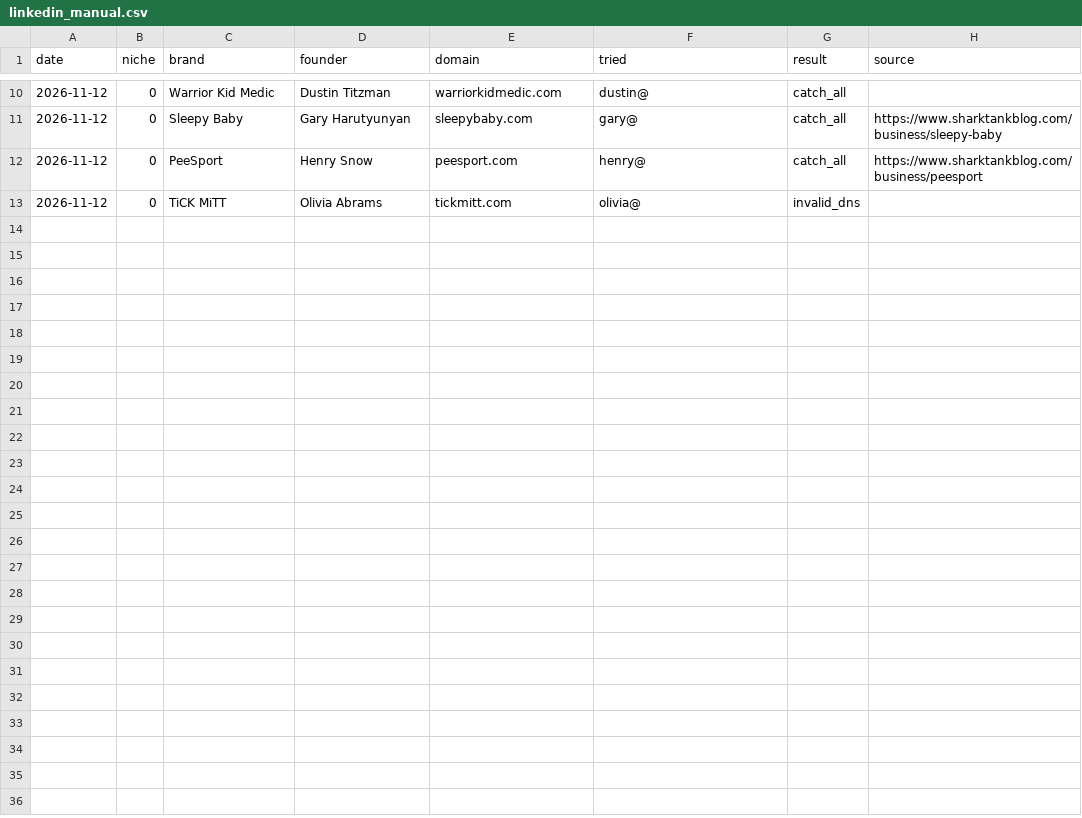
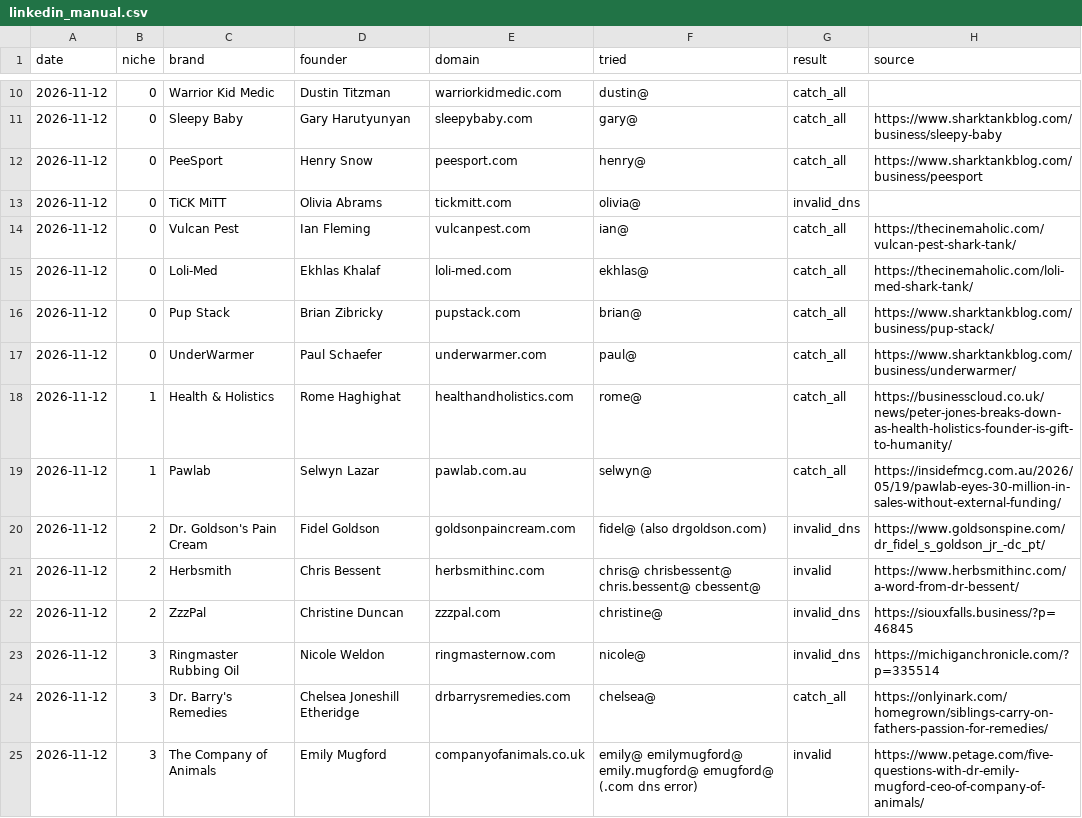
Before and after one commit to contactsalehinahmedpolin-collab/sapphire-brain, a CSV file: pipeline/linkedin_manual.csv, drawn as a sheet; only a part is shown, gaps mark what is left out; the diff covers the shown part only; the diff names each change by its address in the sheet, - before the commit and + after, or states it on an @@ line.

```diff
--- a/pipeline/linkedin_manual.csv
+++ b/pipeline/linkedin_manual.csv
+row 14: 2026-11-12 | 0 | Vulcan Pest | Ian Fleming | vulcanpest.com | ian@ | catch_all | https://thecinemaholic.com/vulcan-pest-shark-tank/
+row 15: 2026-11-12 | 0 | Loli-Med | Ekhlas Khalaf | loli-med.com | ekhlas@ | catch_all | https://thecinemaholic.com/loli-med-shark-tank/
+row 16: 2026-11-12 | 0 | Pup Stack | Brian Zibricky | pupstack.com | brian@ | catch_all | https://www.sharktankblog.com/business/pup-stack/
+row 17: 2026-11-12 | 0 | UnderWarmer | Paul Schaefer | underwarmer.com | paul@ | catch_all | https://www.sharktankblog.com/business/underwarmer/
+row 18: 2026-11-12 | 1 | Health & Holistics | Rome Haghighat | healthandholistics.com | rome@ | catch_all | https://businesscloud.co.uk/news/peter-jones-breaks-down-as-health-holistics-founder-is-gift-to-humanity/
+row 19: 2026-11-12 | 1 | Pawlab | Selwyn Lazar | pawlab.com.au | selwyn@ | catch_all | https://insidefmcg.com.au/2026/05/19/pawlab-eyes-30-million-in-sales-without-external-funding/
+row 20: 2026-11-12 | 2 | Dr. Goldson's Pain Cream | Fidel Goldson | goldsonpaincream.com | fidel@ (also drgoldson.com) | invalid_dns | https://www.goldsonspine.com/dr_fidel_s_goldson_jr_-dc_pt/
+row 21: 2026-11-12 | 2 | Herbsmith | Chris Bessent | herbsmithinc.com | chris@ chrisbessent@ chris.bessent@ cbessent@ | invalid | https://www.herbsmithinc.com/a-word-from-dr-bessent/
+row 22: 2026-11-12 | 2 | ZzzPal | Christine Duncan | zzzpal.com | christine@ | invalid_dns | https://siouxfalls.business/?p=46845
+row 23: 2026-11-12 | 3 | Ringmaster Rubbing Oil | Nicole Weldon | ringmasternow.com | nicole@ | invalid_dns | https://michiganchronicle.com/?p=335514
+row 24: 2026-11-12 | 3 | Dr. Barry's Remedies | Chelsea Joneshill Etheridge | drbarrysremedies.com | chelsea@ | catch_all | https://onlyinark.com/homegrown/siblings-carry-on-fathers-passion-for-remedies/
+row 25: 2026-11-12 | 3 | The Company of Animals | Emily Mugford | companyofanimals.co.uk | emily@ emilymugford@ emily.mugford@ emugford@ (.com dns error) | invalid | https://www.petage.com/five-questions-with-dr-emily-mugford-ceo-of-company-of-animals/
```
Also changed, not shown: 11 added rows elsewhere in this file, pipeline/new_leads.csv, 13 other files.
